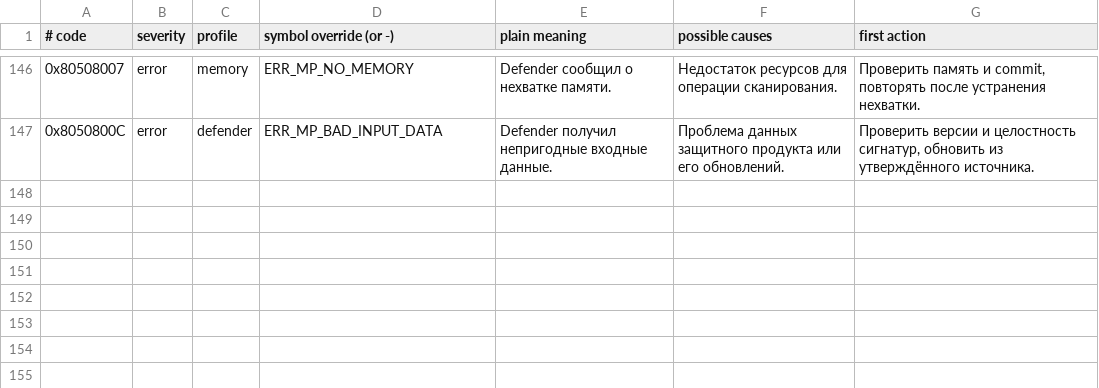
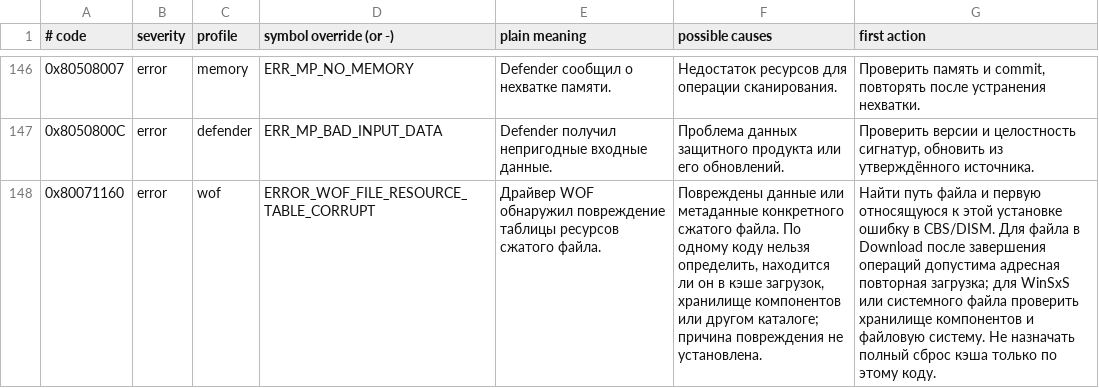
Before and after one commit to Amenemhat/DomainConsole, a TSV file: docs/error-reference/cards.tsv, drawn as a sheet; only a part is shown, gaps mark what is left out; the diff names each change by its address in the sheet, - before the commit and + after, or states it on an @@ line.

Commit message:
Add verified WOF 0x80071160 diagnostic card without automatic cache reset

```diff
--- a/docs/error-reference/cards.tsv
+++ b/docs/error-reference/cards.tsv
+row 148: 0x80071160 | error | wof | ERROR_WOF_FILE_RESOURCE_TABLE_CORRUPT | Драйвер WOF обнаружил повреждение таблицы ресурсов сжатого файла. | Повреждены данные или метаданные конкретного сжатого файла. По одному коду нельзя определить, находится ли он в кэше загрузок, хранилище компонентов или другом каталоге; причина повреждения не установлена. | Найти путь файла и первую относящуюся к этой установке ошибку в CBS/DISM. Для файла в Download после завершения операций допустима адресная повторная загрузка; для WinSxS или системного файла проверить хранилище компонентов и файловую систему. Не назначать полный сброс кэша только по этому коду.
```
Also changed, not shown: 9 other files.
